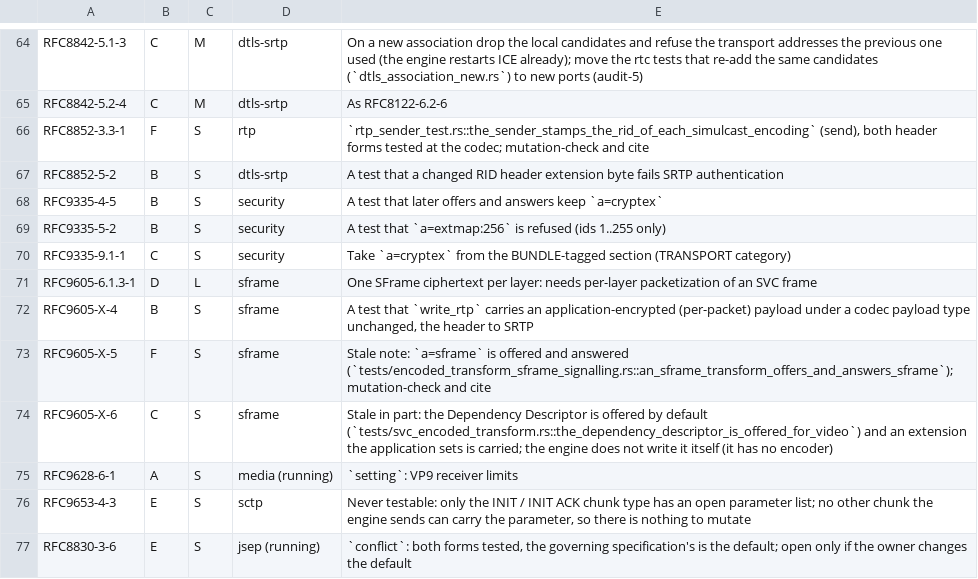
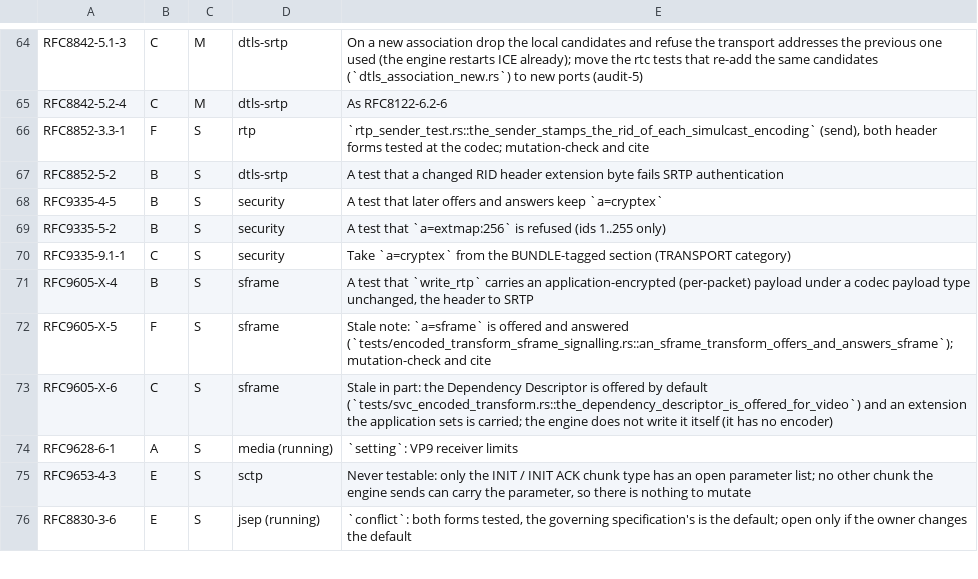
Before and after one commit to Brainwires/rtci, a TSV file: docs/conformance/audit/open-must.tsv, drawn as a sheet; only a part is shown, gaps mark what is left out.

```diff
--- a/docs/conformance/audit/open-must.tsv
+++ b/docs/conformance/audit/open-must.tsv
@@ -70,3 +70,2 @@ RFC9335-5-2	B	S	security	A test that `a=extmap:256` is refused (ids 1..255 only)
 RFC9335-9.1-1	C	S	security	Take `a=cryptex` from the BUNDLE-tagged section (TRANSPORT category)
-RFC9605-6.1.3-1	D	L	sframe	One SFrame ciphertext per layer: needs per-layer packetization of an SVC frame
 RFC9605-X-4	B	S	sframe	A test that `write_rtp` carries an application-encrypted (per-packet) payload under a codec payload type unchanged, the header to SRTP
```
Also changed, not shown: 12 other files.
